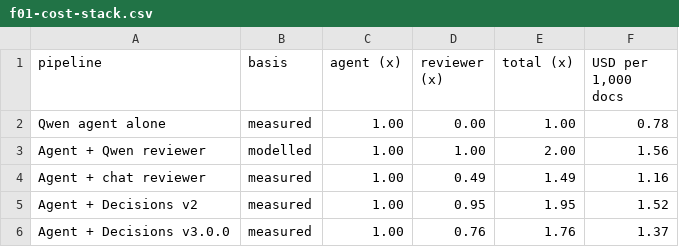
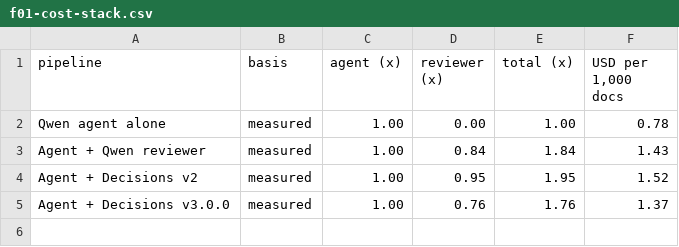
Before and after one commit to Exios66/local-mailroom-sandbox, a CSV file: reports/decisions/data/f01-cost-stack.csv, drawn as a sheet.

```diff
--- a/reports/decisions/data/f01-cost-stack.csv
+++ b/reports/decisions/data/f01-cost-stack.csv
@@ -2,4 +2,3 @@ pipeline,basis,agent (x),reviewer (x),total (x),"USD per 1,000 docs"
 Qwen agent alone,measured,1.00,0.00,1.00,0.78
-Agent + Qwen reviewer,modelled,1.00,1.00,2.00,1.56
-Agent + chat reviewer,measured,1.00,0.49,1.49,1.16
+Agent + Qwen reviewer,measured,1.00,0.84,1.84,1.43
 Agent + Decisions v2,measured,1.00,0.95,1.95,1.52
```
Also changed, not shown: reports/decisions/data/f06-accuracy.csv, reports/decisions/data/f07-wrong-conf.csv, 28 other files.
